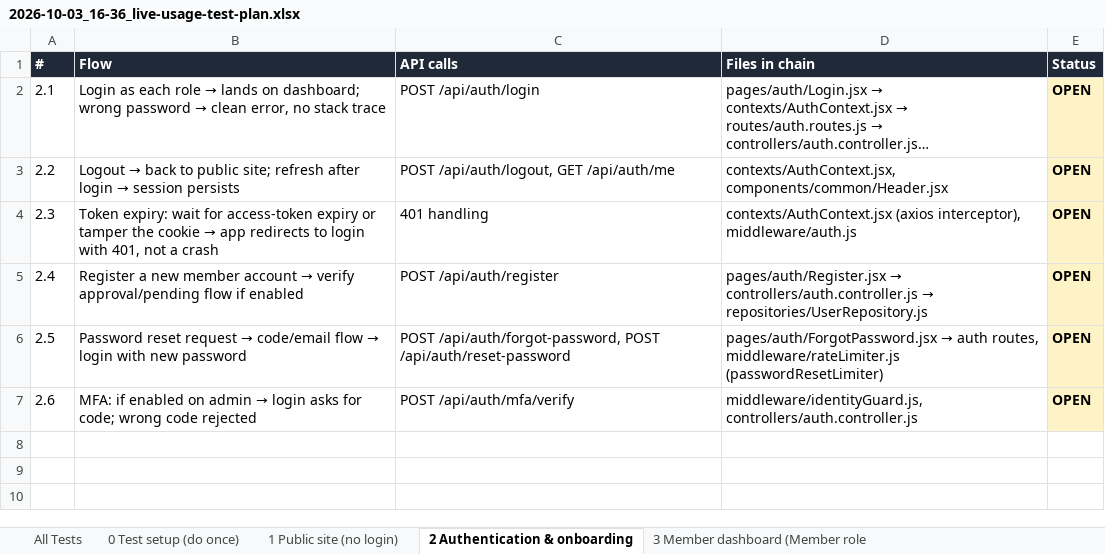
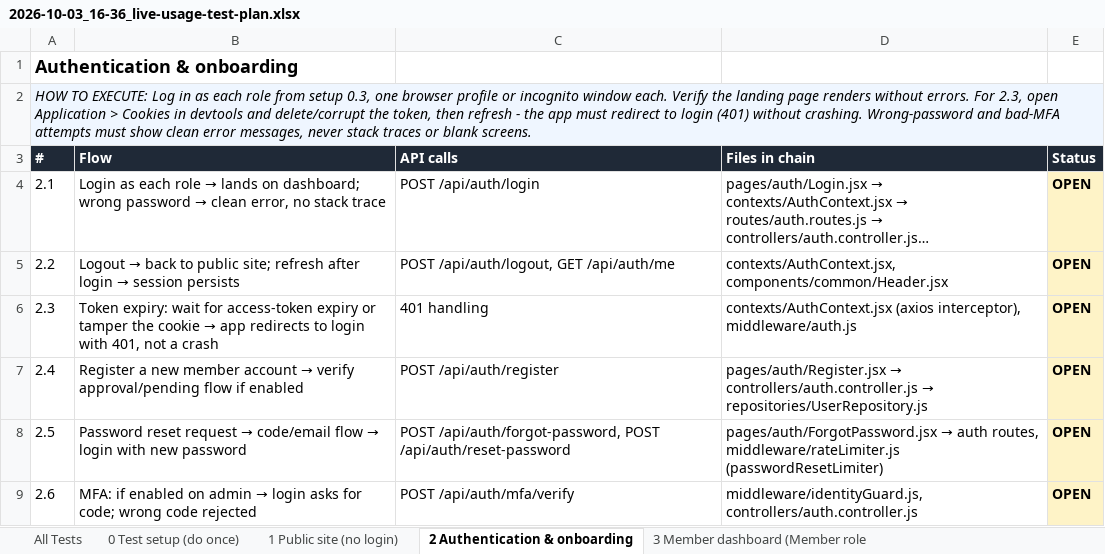
Before and after one commit to JosOngeri/CMS, an Excel workbook: docs/plans/2026-10-03_16-36_live-usage-test-plan.xlsx, sheet 2 Authentication & onboarding, drawn as a sheet; long unchanged cells end in …; values as stored, in another font and other column widths than the file's, no borders; the diff names each change by its address in the sheet, - before the commit and + after, or states it on an @@ line.

```diff
--- a/docs/plans/2026-10-03_16-36_live-usage-test-plan.xlsx (sheet 2 Authentication & onboarding)
+++ b/docs/plans/2026-10-03_16-36_live-usage-test-plan.xlsx (sheet 2 Authentication & onboarding)
+row 1: Authentication & onboarding
+row 2: HOW TO EXECUTE: Log in as each role from setup 0.3, one browser profile or incognito window each. Verify the landing page renders without errors. For 2.3, open Application > Cookies in devtools and delete/corrupt the token, then refresh - the app must redirect to login (401) without crashing. Wrong-password and bad-MFA attempts must show clean error messages, never stack traces or blank screens.
```
Also changed, not shown: sheet All Tests, sheet Findings, sheet 0 Test setup (do once), sheet 8 Mobile app (Flutter), sheet 4 Leadership (Department Head, sheet 3 Member dashboard (Member role, 4 more sheets.
